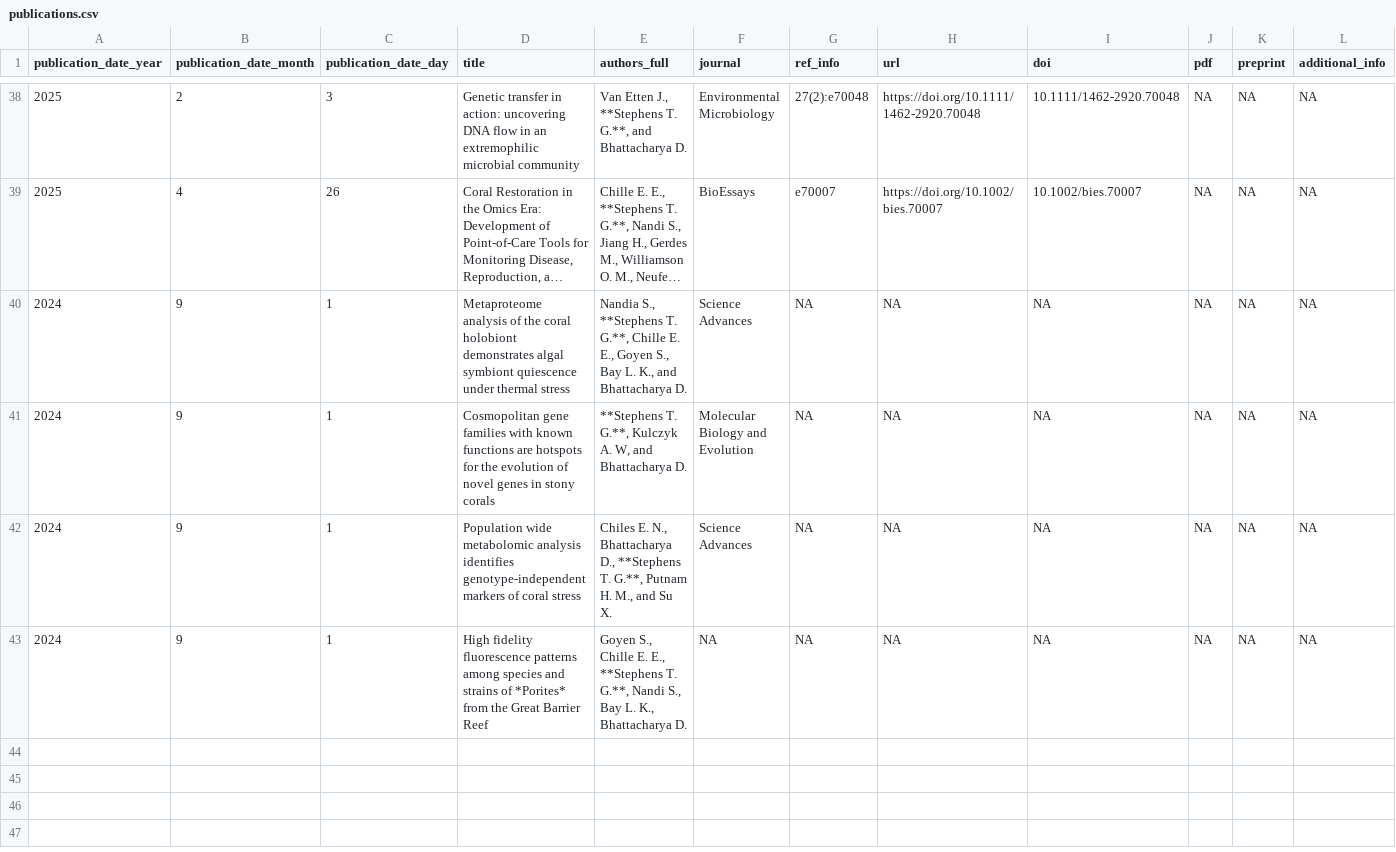
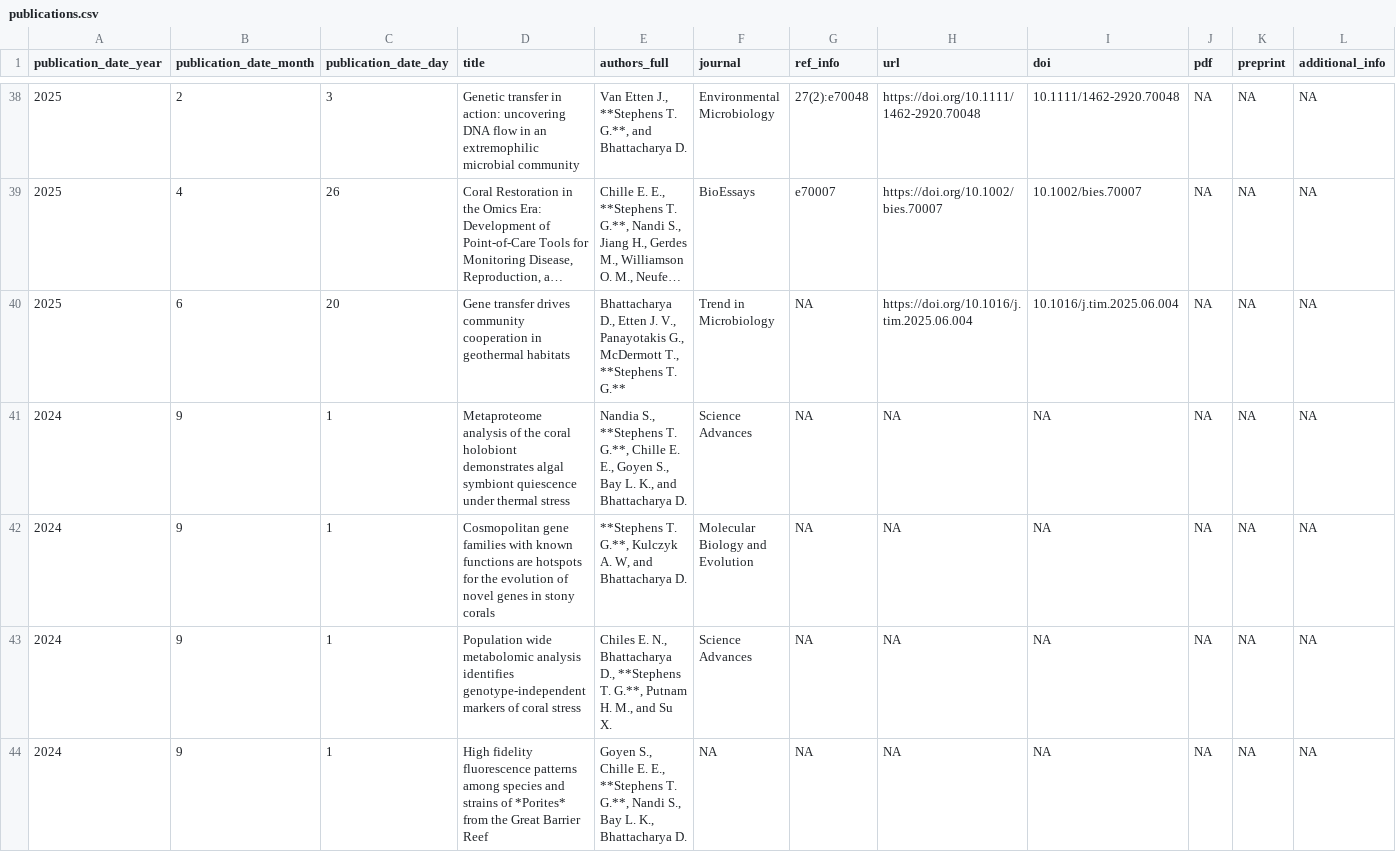
Before and after one commit to TimothyStephens/timothystephens.github.io, a CSV file: publications.csv, drawn as a sheet; only a part is shown, gaps mark what is left out; long unchanged cells end in …; rows hold the shown columns only; the diff names each change by its address in the sheet, - before the commit and + after, or states it on an @@ line.

```diff
--- a/publications.csv
+++ b/publications.csv
+row 40: 2025 | 6 | 20 | Gene transfer drives community cooperation in geothermal habitats | Bhattacharya D., Etten J. V., Panayotakis G., McDermott T., **Stephens T. G.** | Trend in Microbiology | NA | https://doi.org/10.1016/j.tim.2025.06.004 | 10.1016/j.tim.2025.06.004 | NA | NA | NA
```
Also changed, not shown: 7 other files.
